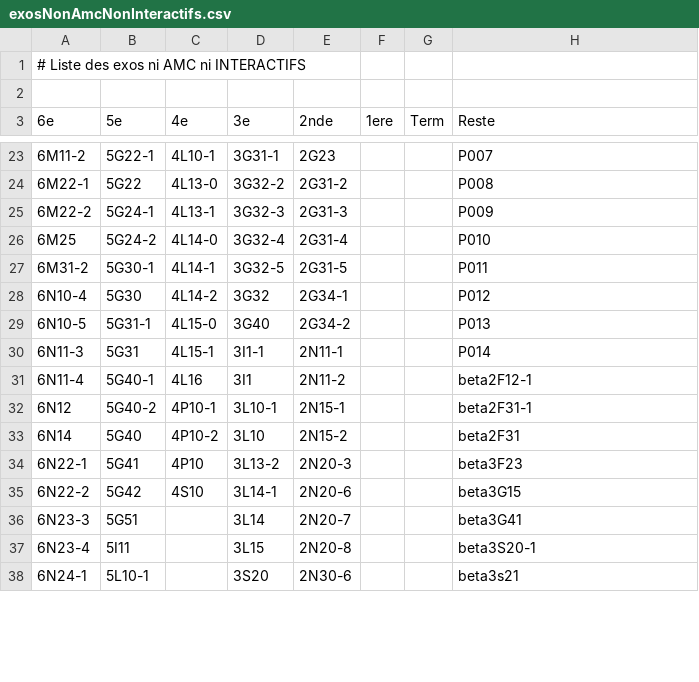
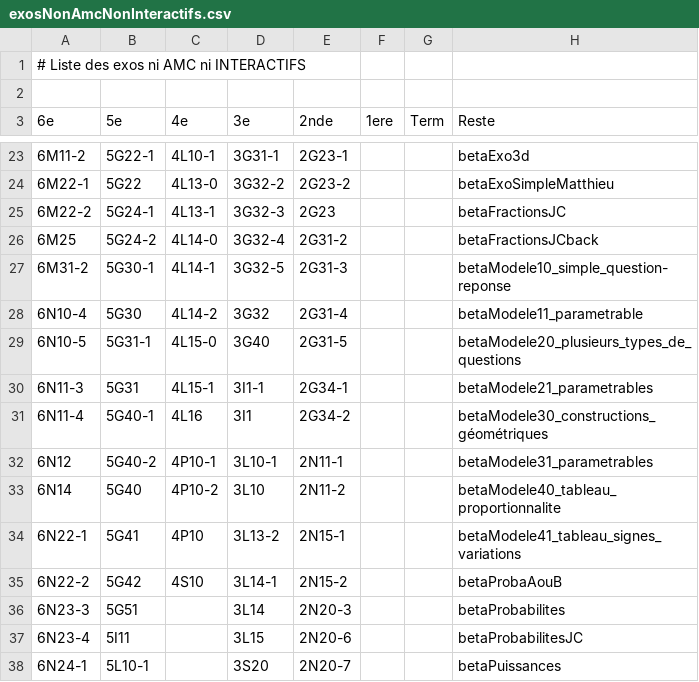
Before and after one commit to mathalea/mathalea, a CSV file: src/csv/exosNonAmcNonInteractifs.csv, drawn as a sheet; only a part is shown, gaps mark what is left out; the diff covers the shown part only.

```diff
--- a/src/csv/exosNonAmcNonInteractifs.csv
+++ b/src/csv/exosNonAmcNonInteractifs.csv
@@ -23,16 +23,16 @@
-6M11-2,5G22-1,4L10-1,3G31-1,2G23,,,P007
-6M22-1,5G22,4L13-0,3G32-2,2G31-2,,,P008
-6M22-2,5G24-1,4L13-1,3G32-3,2G31-3,,,P009
-6M25,5G24-2,4L14-0,3G32-4,2G31-4,,,P010
-6M31-2,5G30-1,4L14-1,3G32-5,2G31-5,,,P011
-6N10-4,5G30,4L14-2,3G32,2G34-1,,,P012
-6N10-5,5G31-1,4L15-0,3G40,2G34-2,,,P013
-6N11-3,5G31,4L15-1,3I1-1,2N11-1,,,P014
-6N11-4,5G40-1,4L16,3I1,2N11-2,,,beta2F12-1
-6N12,5G40-2,4P10-1,3L10-1,2N15-1,,,beta2F31-1
-6N14,5G40,4P10-2,3L10,2N15-2,,,beta2F31
-6N22-1,5G41,4P10,3L13-2,2N20-3,,,beta3F23
-6N22-2,5G42,4S10,3L14-1,2N20-6,,,beta3G15
-6N23-3,5G51,,3L14,2N20-7,,,beta3G41
-6N23-4,5I11,,3L15,2N20-8,,,beta3S20-1
-6N24-1,5L10-1,,3S20,2N30-6,,,beta3s21
+6M11-2,5G22-1,4L10-1,3G31-1,2G23-1,,,betaExo3d
+6M22-1,5G22,4L13-0,3G32-2,2G23-2,,,betaExoSimpleMatthieu
+6M22-2,5G24-1,4L13-1,3G32-3,2G23,,,betaFractionsJC
+6M25,5G24-2,4L14-0,3G32-4,2G31-2,,,betaFractionsJCback
+6M31-2,5G30-1,4L14-1,3G32-5,2G31-3,,,betaModele10_simple_question-reponse
+6N10-4,5G30,4L14-2,3G32,2G31-4,,,betaModele11_parametrable
+6N10-5,5G31-1,4L15-0,3G40,2G31-5,,,betaModele20_plusieurs_types_de_questions
+6N11-3,5G31,4L15-1,3I1-1,2G34-1,,,betaModele21_parametrables
+6N11-4,5G40-1,4L16,3I1,2G34-2,,,betaModele30_constructions_géométriques
+6N12,5G40-2,4P10-1,3L10-1,2N11-1,,,betaModele31_parametrables
+6N14,5G40,4P10-2,3L10,2N11-2,,,betaModele40_tableau_proportionnalite
+6N22-1,5G41,4P10,3L13-2,2N15-1,,,betaModele41_tableau_signes_variations
+6N22-2,5G42,4S10,3L14-1,2N15-2,,,betaProbaAouB
+6N23-3,5G51,,3L14,2N20-3,,,betaProbabilites
+6N23-4,5I11,,3L15,2N20-6,,,betaProbabilitesJC
+6N24-1,5L10-1,,3S20,2N20-7,,,betaPuissances
```
Also changed, not shown: 95 edited cells elsewhere in this file, 5 other files.
